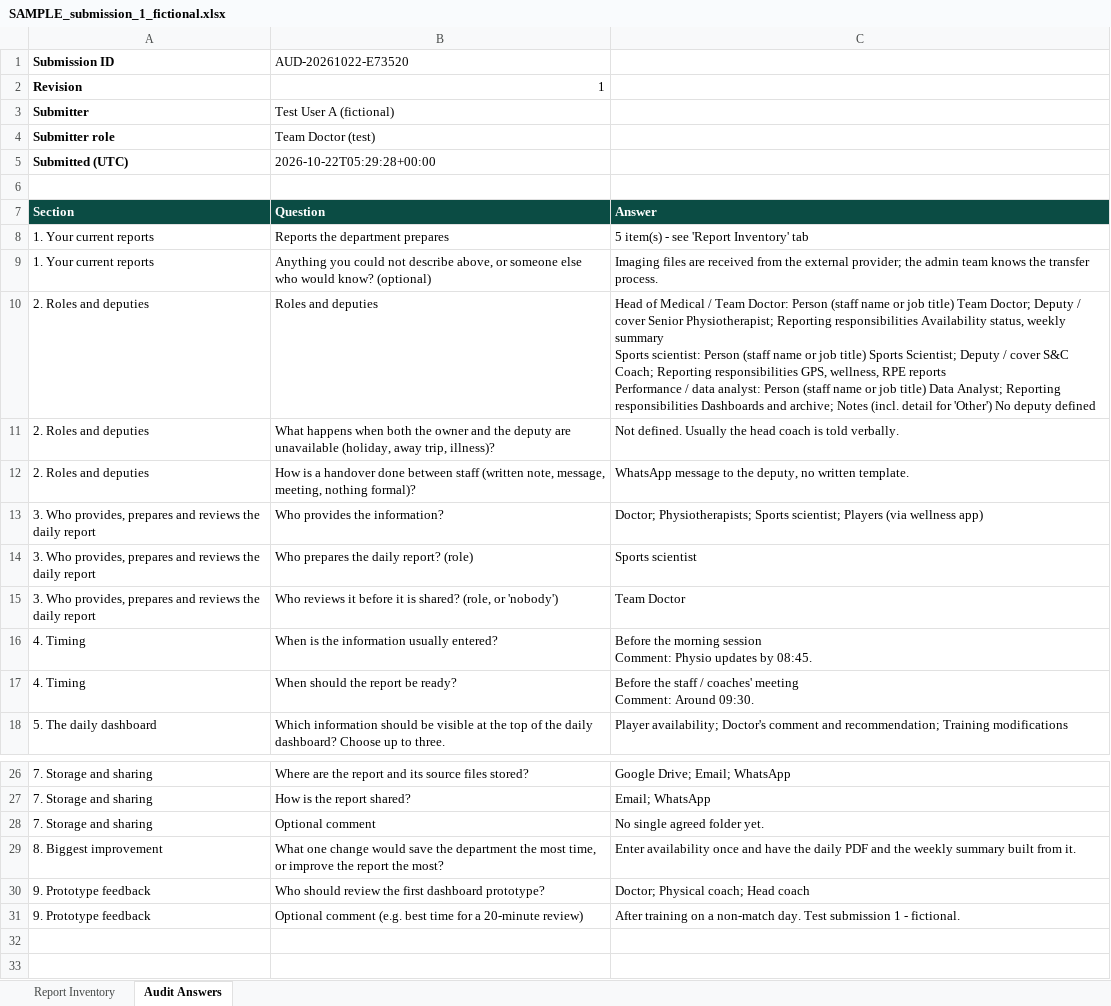
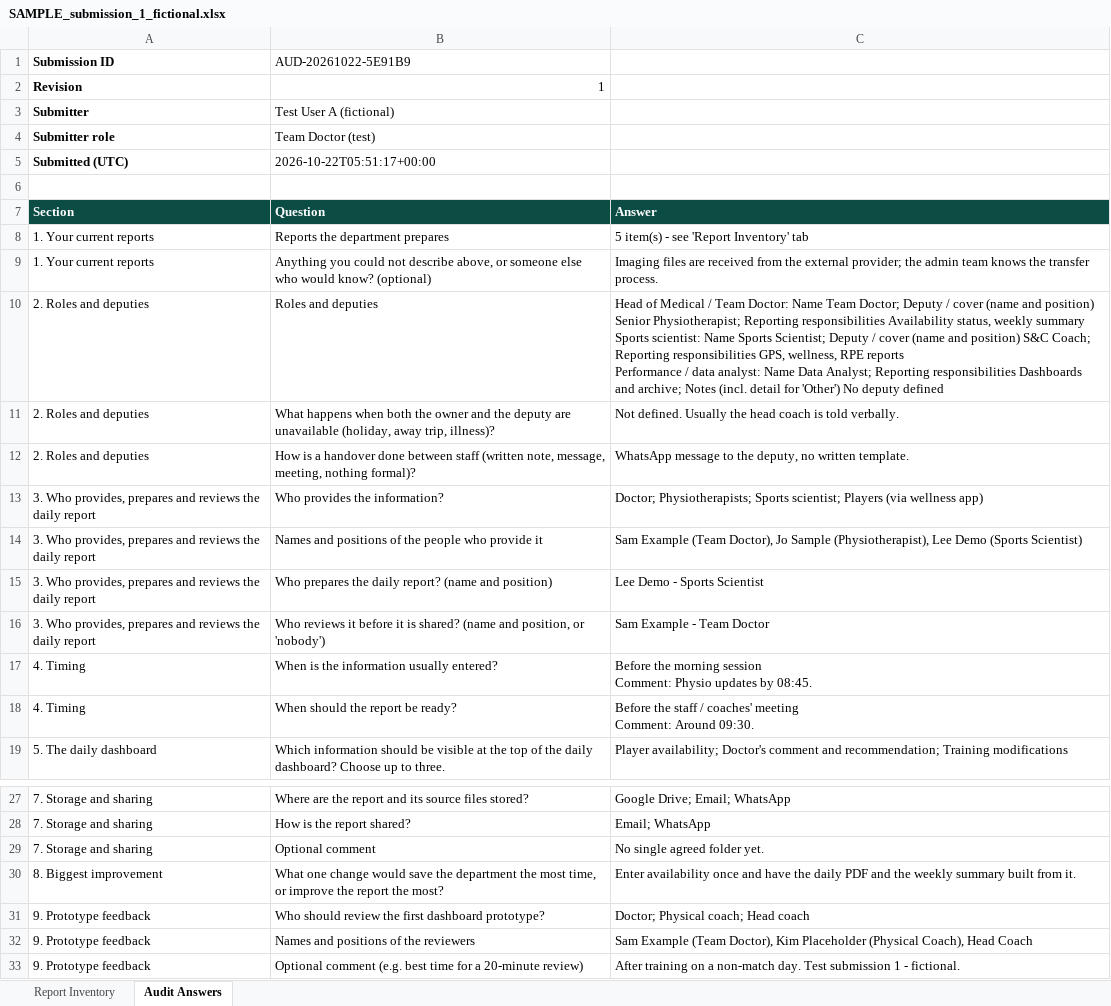
Before and after one commit to alvarolopez8810/alwaslcuestionariodoctor, an Excel workbook: samples/exports/SAMPLE_submission_1_fictional.xlsx, sheet Audit Answers, drawn as a sheet; only a part is shown, gaps mark what is left out; values as stored, in another font and other column widths than the file's, no borders; addresses are those after the commit; ↵ is a line break in a cell; the diff names each change by its address in the sheet, - before the commit and + after, or states it on an @@ line.

```diff
--- a/samples/exports/SAMPLE_submission_1_fictional.xlsx (sheet Audit Answers)
+++ b/samples/exports/SAMPLE_submission_1_fictional.xlsx (sheet Audit Answers)
-B1: AUD-20261022-E73520
+B1: AUD-20261022-5E91B9
-B5 (AUD-20261022-5E91B9): 2026-10-22T05:29:28+00:00
+B5 (AUD-20261022-5E91B9): 2026-10-22T05:51:17+00:00
-C10: …Team Doctor: Person (staff name or job title) Team Doctor; Deputy / cover Senior Physiotherapist; Reporting responsibilities Availability status, weekly summary ↵ Sports scientist: Person (staff name or job title) Sports Scientist; Deputy / cover S&C Coach; Reporting responsibilities GPS, wellness, RPE reports ↵ Performance / data analyst: Person (staff name or job title) Data Analyst;…
+C10: …Team Doctor: Name Team Doctor; Deputy / cover (name and position) Senior Physiotherapist; Reporting responsibilities Availability status, weekly summary ↵ Sports scientist: Name Sports Scientist; Deputy / cover (name and position) S&C Coach; Reporting responsibilities GPS, wellness, RPE reports ↵ Performance / data analyst: Name Data Analyst;…
+row 14: 3. Who provides, prepares and reviews the daily report | Names and positions of the people who provide it | Sam Example (Team Doctor), Jo Sample (Physiotherapist), Lee Demo (Sports Scientist)
-B15 (AUD-20261022-5E91B9): Who prepares the daily report? (role)
+B15 (AUD-20261022-5E91B9): Who prepares the daily report? (name and position)
-C15: Sports scientist
+C15: Lee Demo - Sports Scientist
-B16 (AUD-20261022-5E91B9): …is shared? (role, or 'nobody')
+B16 (AUD-20261022-5E91B9): …is shared? (name and position, or 'nobody')
-C16: Team Doctor
+C16: Sam Example - Team Doctor
+row 32: 9. Prototype feedback | Names and positions of the reviewers | Sam Example (Team Doctor), Kim Placeholder (Physical Coach), Head Coach
```
Also changed, not shown: sheet Report Inventory, samples/exports/SAMPLE_submission_2_fictional_partial.xlsx, 4 other files.
